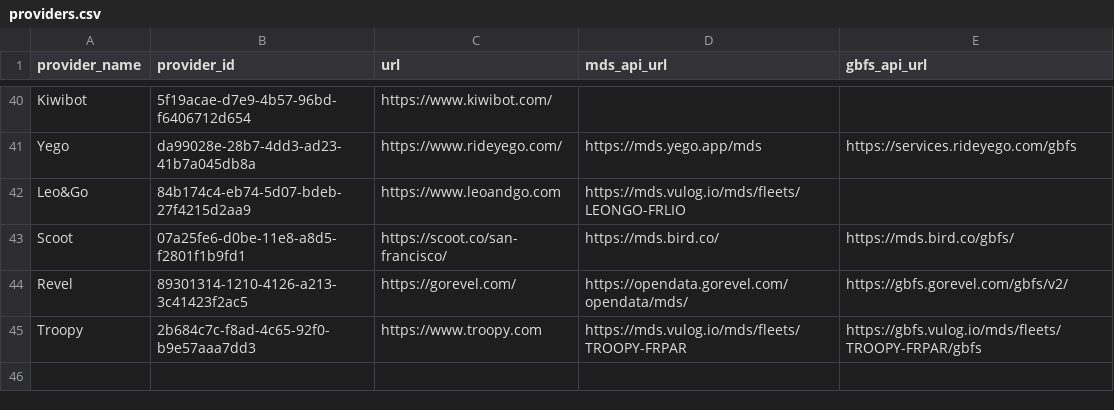
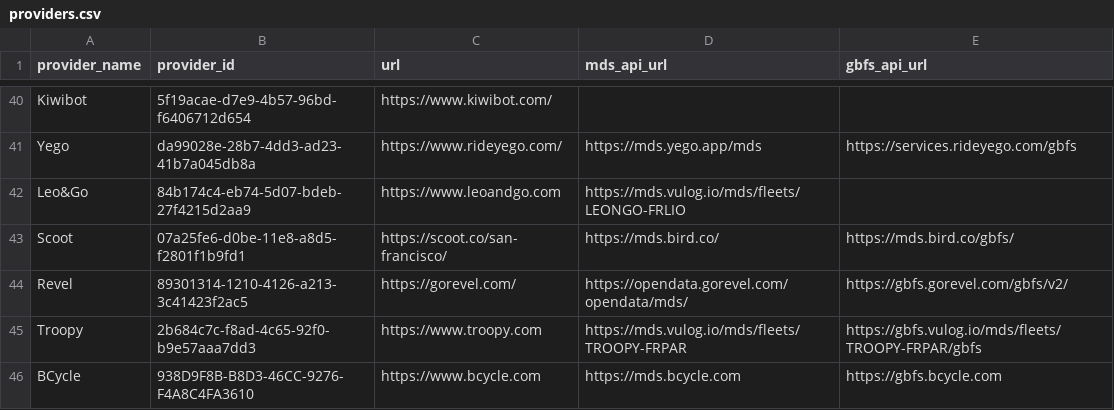
Before and after one commit to openmobilityfoundation/mobility-data-specification, a CSV file: providers.csv, drawn as a sheet; only a part is shown, gaps mark what is left out.

Commit message:
Request to add BCycle to Providers list

```diff
--- a/providers.csv
+++ b/providers.csv
@@ -45 +45,2 @@ Revel,89301314-1210-4126-a213-3c41423f2ac5,https://gorevel.com/,https://opendata
 Troopy,2b684c7c-f8ad-4c65-92f0-b9e57aaa7dd3,https://www.troopy.com,https://mds.vulog.io/mds/fleets/TROOPY-FRPAR,https://gbfs.vulog.io/mds/fleets/TROOPY-FRPAR/gbfs
+BCycle,938D9F8B-B8D3-46CC-9276-F4A8C4FA3610,https://www.bcycle.com,https://mds.bcycle.com,https://gbfs.bcycle.com
```
